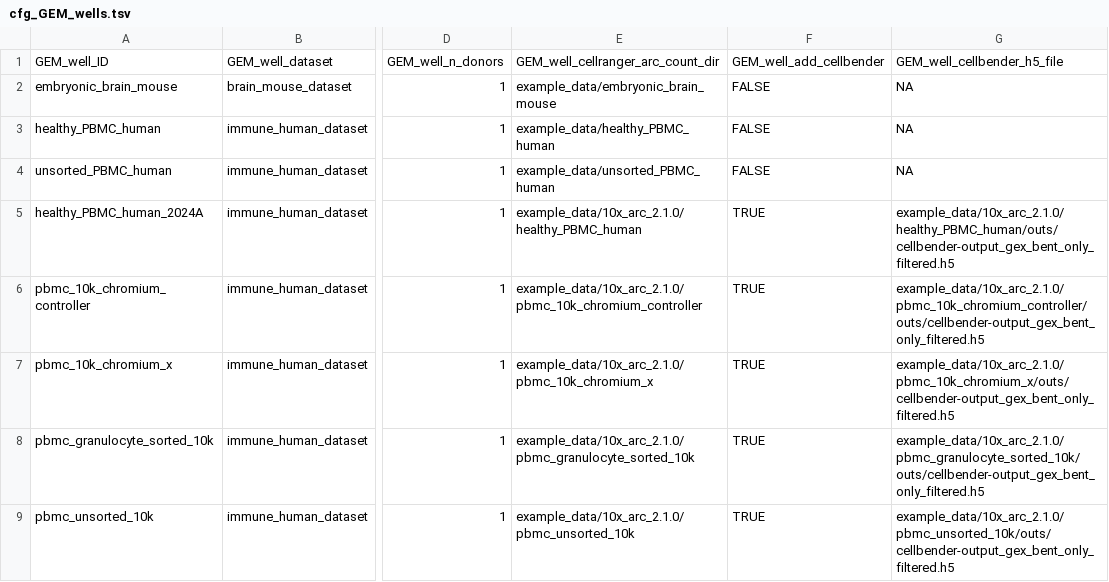
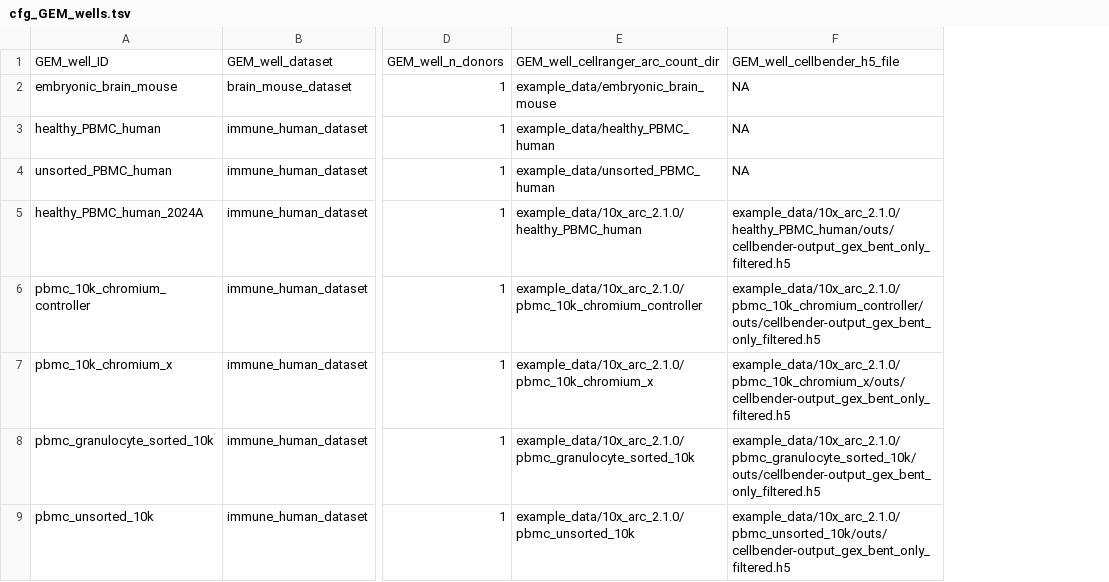
Before and after one commit to koefoeden/multiomeR, a TSV file: configuration/cfg_GEM_wells.tsv, drawn as a sheet; only a part is shown, gaps mark what is left out; the diff names each change by its address in the sheet, - before the commit and + after, or states it on an @@ line.

```diff
--- a/configuration/cfg_GEM_wells.tsv
+++ b/configuration/cfg_GEM_wells.tsv
-column F, rows 1-9: GEM_well_add_cellbender | FALSE | FALSE | FALSE | TRUE | TRUE | TRUE | TRUE | TRUE
```
Also changed, not shown: website/data/GEM_well_columns.tsv, website/data/demo_GEM_wells.tsv, 3 other files.
